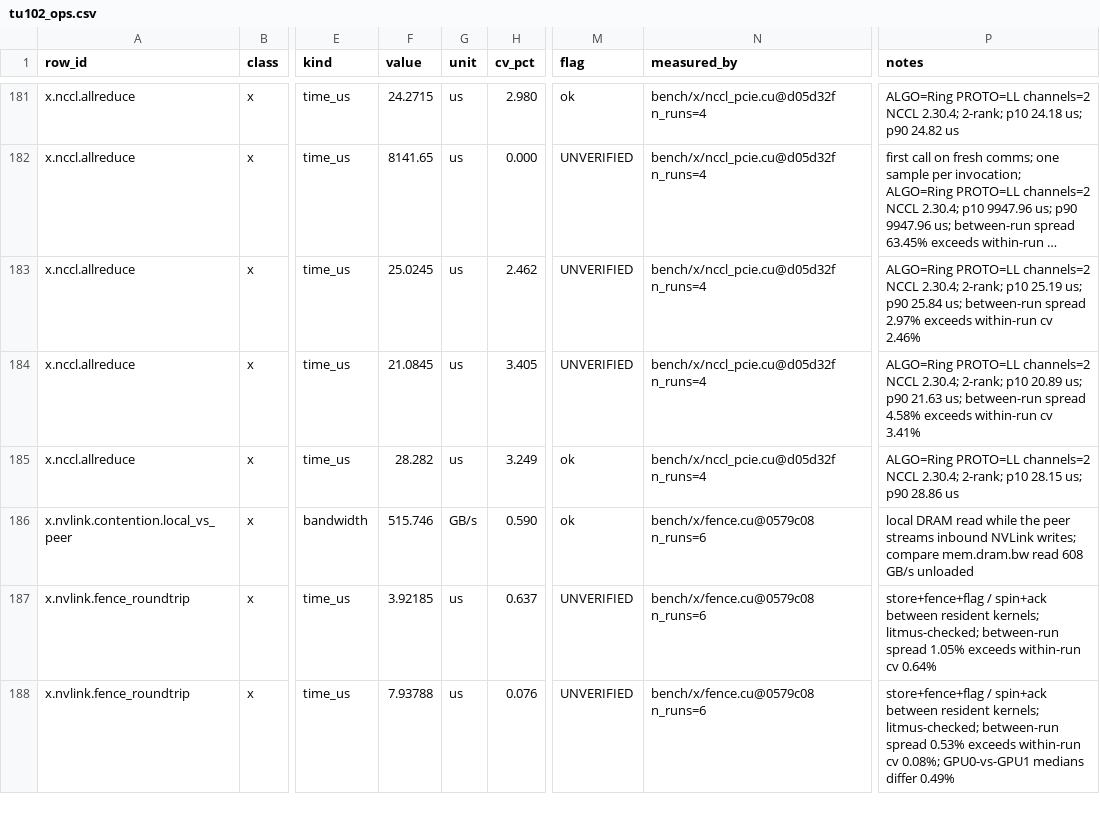
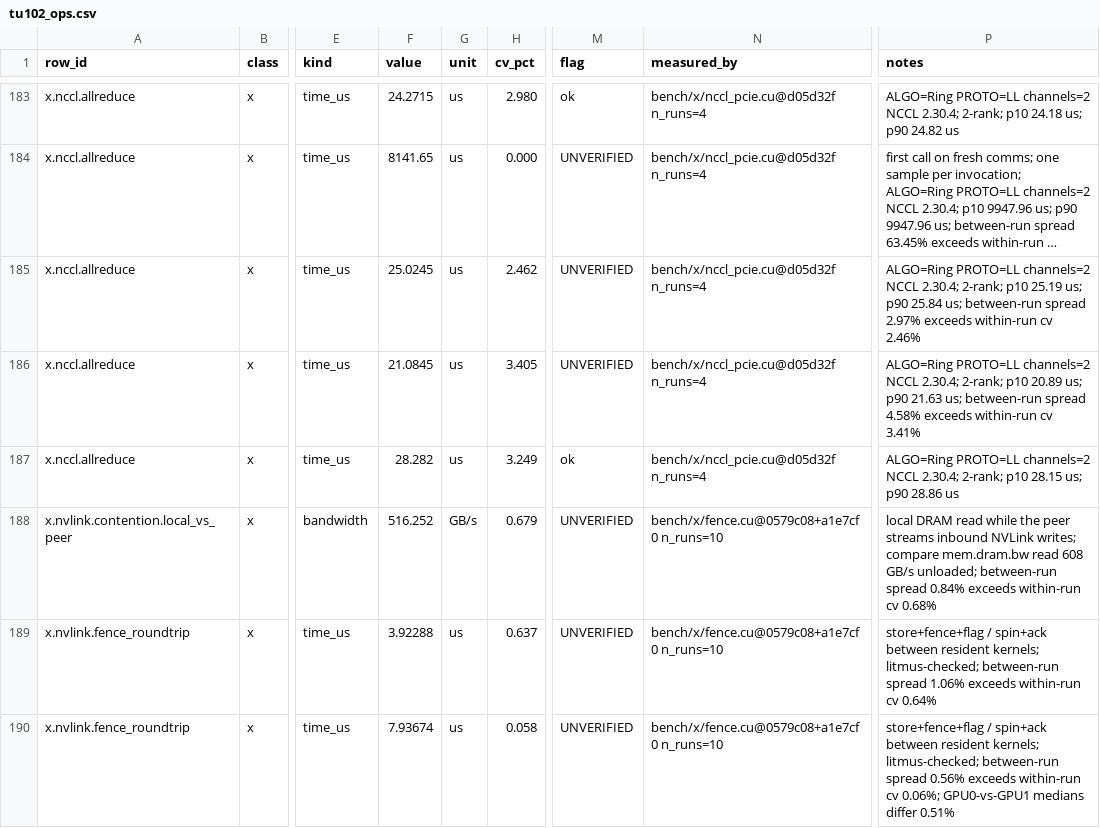
Before and after one commit to connollydavid/tu102, a CSV file: table/tu102_ops.csv, drawn as a sheet; only a part is shown, gaps mark what is left out; long unchanged cells end in …; addresses are those after the commit; the diff covers the shown part only; the diff names each change by its address in the sheet, - before the commit and + after, or states it on an @@ line.

```diff
--- a/table/tu102_ops.csv
+++ b/table/tu102_ops.csv
-F188 (value): 515.746
+F188 (value): 516.252
-H188 (cv_pct): 0.590
+H188 (cv_pct): 0.679
-M188 (flag): ok
+M188 (flag): UNVERIFIED
-N188:N190 (measured_by): bench/x/fence.cu@0579c08 n_runs=6
+N188:N190 (measured_by): bench/x/fence.cu@0579c08+a1e7cf0 n_runs=10
-P188 (notes): …608 GB/s unloaded
+P188 (notes): …608 GB/s unloaded; between-run spread 0.84% exceeds within-run cv 0.68%
-F189 (value): 3.92185
+F189 (value): 3.92288
-P189 (notes): …between-run spread 1.05% exceeds within-run…
+P189 (notes): …between-run spread 1.06% exceeds within-run…
-F190 (value): 7.93788
+F190 (value): 7.93674
-H190 (cv_pct): 0.076
+H190 (cv_pct): 0.058
-P190 (notes): …between-run spread 0.53% exceeds within-run cv 0.08%; GPU0-vs-GPU1 medians differ 0.49%
+P190 (notes): …between-run spread 0.56% exceeds within-run cv 0.06%; GPU0-vs-GPU1 medians differ 0.51%
```
Also changed, not shown: 3 added rows and 8 edited cells elsewhere in this file, data/results/t5820-2xrtx6000/runs.csv, 2 other files.
